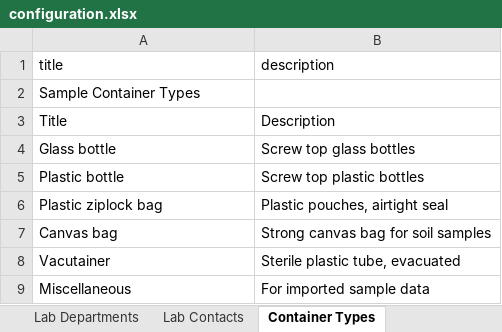
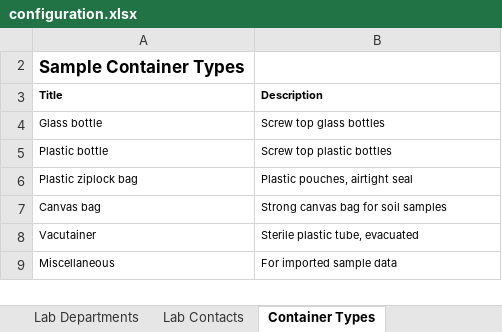
Before and after one commit to ozone-his/eip-openmrs-senaite, an Excel workbook: configuration/senaite/configuration.xlsx, sheet Container Types, drawn as a sheet; values as stored, in another font and other column widths than the file's, no borders; the diff names each change by its address in the sheet, - before the commit and + after, or states it on an @@ line.

```diff
--- a/configuration/senaite/configuration.xlsx (sheet Container Types)
+++ b/configuration/senaite/configuration.xlsx (sheet Container Types)
@@ row 1 hidden: title | description @@
-A2 bold: off
+A2 bold: on, text size: larger
@@ A3:B9 text size: smaller @@
-A3:B3 bold: off
+A3:B3 bold: on
```
Also changed, not shown: sheet Analysis Services, sheet AR Template Analyses, sheet Analysis Profiles, sheet AR Templates, sheet Analysis Categories, sheet Analysis Profile Services.
